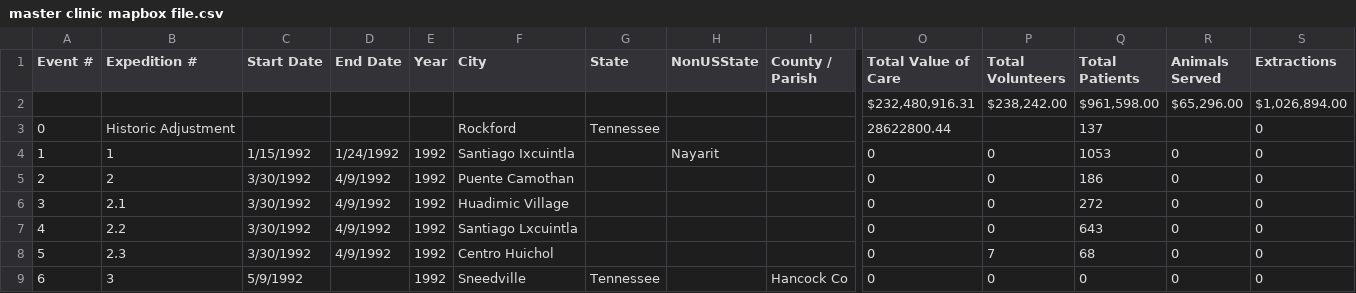
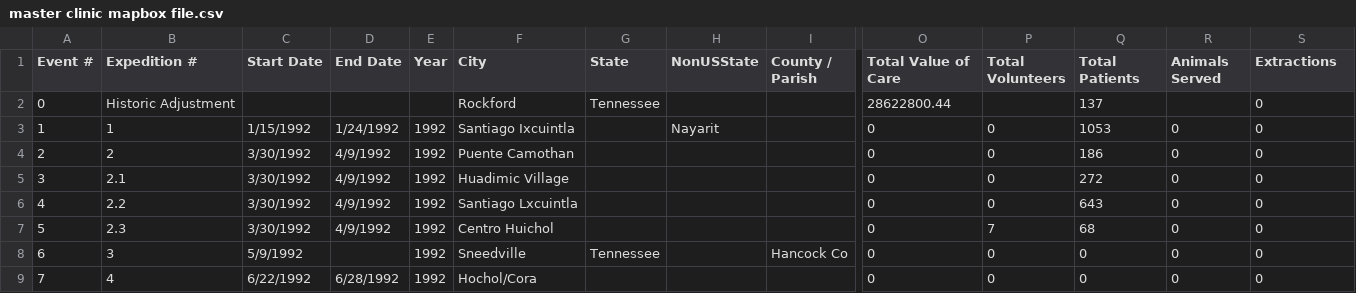
Before and after one commit to ITDeptAdmin/MapBox, a CSV file: data/master clinic mapbox file.csv, drawn as a sheet; only a part is shown, gaps mark what is left out; the shorter side is filled out with more unchanged rows; rows hold the shown columns only; the diff names each change by its address in the sheet, - before the commit and + after, or states it on an @@ line.

Commit message:
Add files via upload

```diff
--- a/data/master clinic mapbox file.csv
+++ b/data/master clinic mapbox file.csv
-row 2:  |  |  |  |  |  |  |  |  | $232,480,916.31 | $238,242.00 | $961,598.00 | $65,296.00 | $1,026,894.00
```
